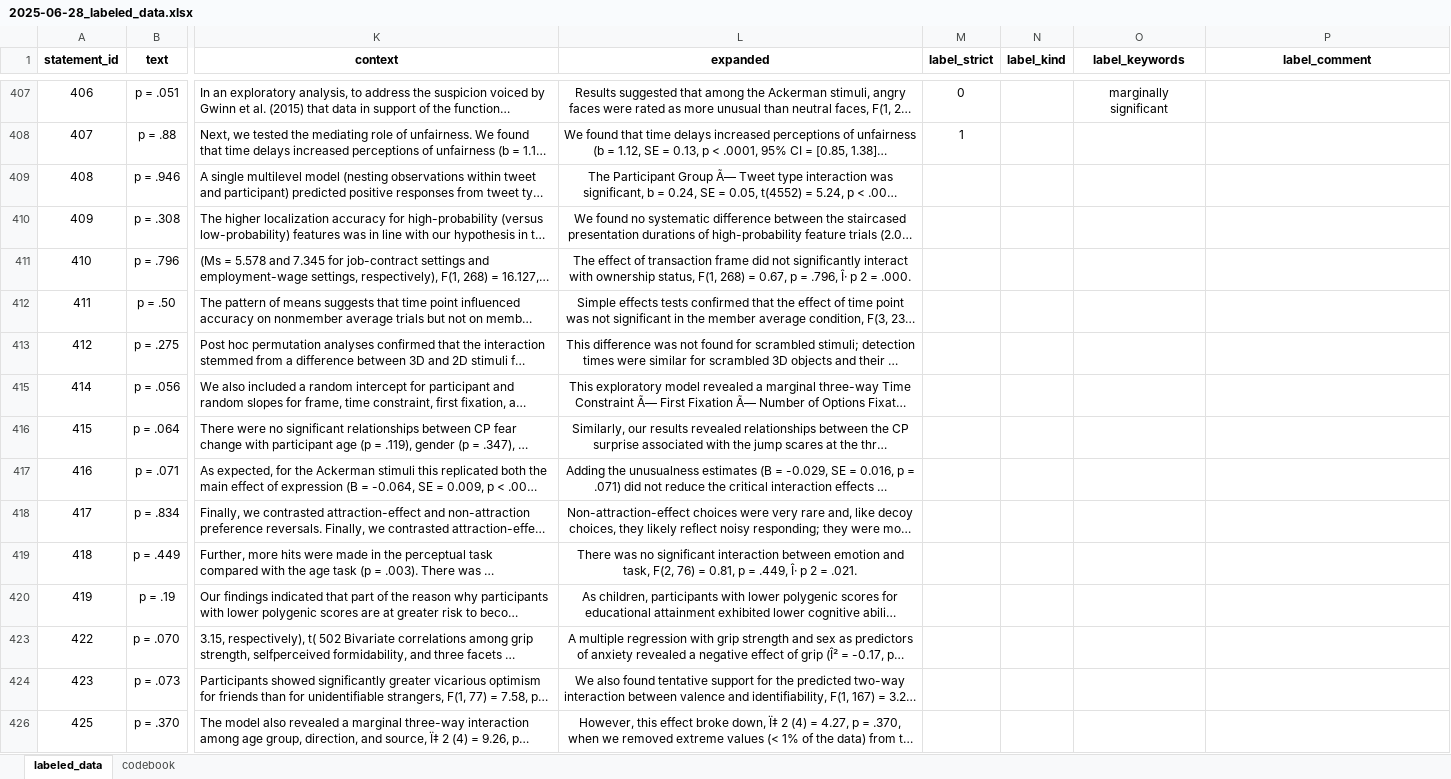
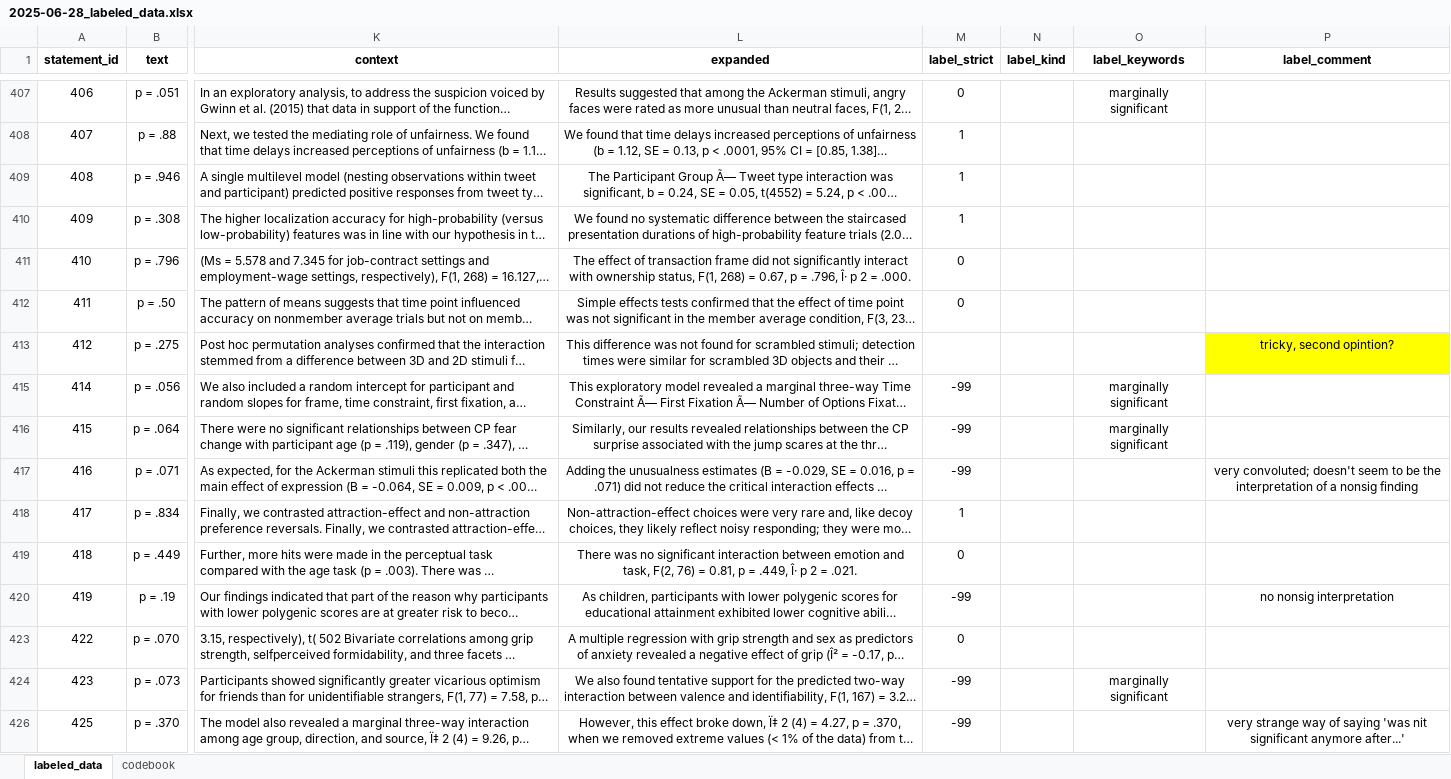
Before and after one commit to Raphael-Merz/nonsig-master-thesis, an Excel workbook: data/labeled/2025-06-28_labeled_data.xlsx, sheet labeled_data, drawn as a sheet; only a part is shown, gaps mark what is left out; long unchanged cells end in …; values as stored, in another font and other column widths than the file's, no borders; the diff covers the shown part only; the diff names each change by its address in the sheet, - before the commit and + after, or states it on an @@ line.

Commit message:
Labeled more statements and added labeling notes

```diff
--- a/data/labeled/2025-06-28_labeled_data.xlsx (sheet labeled_data)
+++ b/data/labeled/2025-06-28_labeled_data.xlsx (sheet labeled_data)
-M409:M410 (label_strict): (empty)
+M409:M410 (label_strict): 1
-M411:M412 (label_strict): (empty)
+M411:M412 (label_strict): 0
-P413 (label_comment): (empty)
+P413 (label_comment): tricky, second opintion?
-P413 fill: none
+P413 fill: #FFFF00
-M415:M417 (label_strict): (empty)
+M415:M417 (label_strict): -99
-O415:O416 (label_keywords): (empty)
+O415:O416 (label_keywords): marginally significant
-P417 (label_comment): (empty)
+P417 (label_comment): very convoluted; doesn't seem to be the interpretation of a nonsig finding
-M418 (label_strict): (empty)
+M418 (label_strict): 1
-M419 (label_strict): (empty)
+M419 (label_strict): 0
-M420 (label_strict): (empty)
+M420 (label_strict): -99
-P420 (label_comment): (empty)
+P420 (label_comment): no nonsig interpretation
-M423 (label_strict): (empty)
+M423 (label_strict): 0
-M424 (label_strict): (empty)
+M424 (label_strict): -99
-O424 (label_keywords): (empty)
+O424 (label_keywords): marginally significant
-M426 (label_strict): (empty)
+M426 (label_strict): -99
-P426 (label_comment): (empty)
+P426 (label_comment): very strange way of saying 'was nit significant anymore after...'
```
Also changed, not shown: 112 edited cells and cell formats elsewhere in this sheet, 1 other file.
